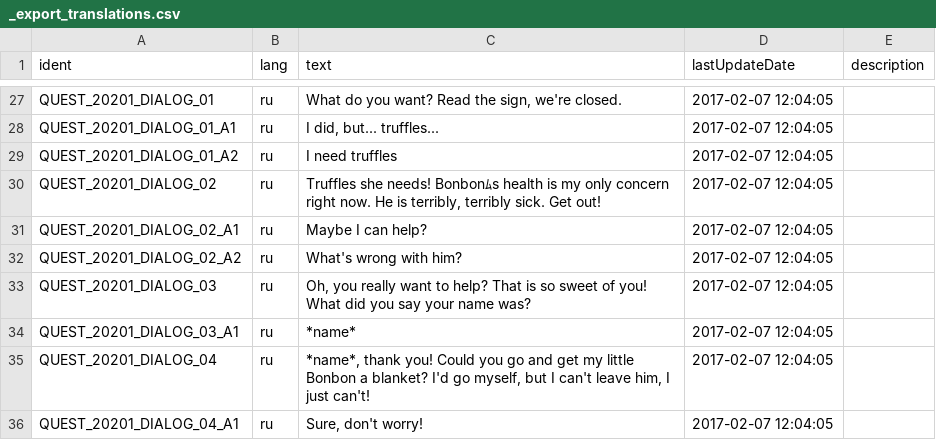
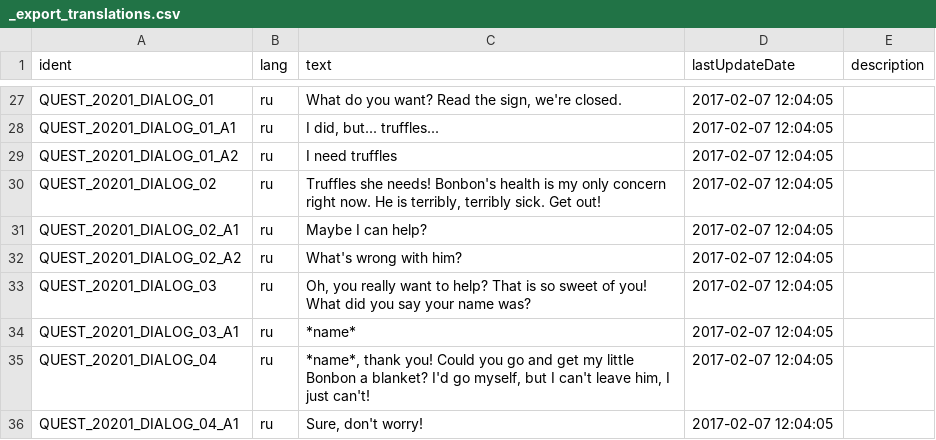
Before and after one commit to corhal/cr-calculator, a CSV file: _export_translations.csv, drawn as a sheet; only a part is shown, gaps mark what is left out.

```diff
--- a/_export_translations.csv
+++ b/_export_translations.csv
@@ -30,3 +30,3 @@ QUEST_20201_DIALOG_01_A1,ru,"I did, but... truffles...",2017-02-07 12:04:05,
 QUEST_20201_DIALOG_01_A2,ru,I need truffles,2017-02-07 12:04:05,
-QUEST_20201_DIALOG_02,ru,"Truffles she needs! Bonbonﾑs health is my only concern right now. He is terribly, terribly sick. Get out!",2017-02-07 12:04:05,
+QUEST_20201_DIALOG_02,ru,"Truffles she needs! Bonbon's health is my only concern right now. He is terribly, terribly sick. Get out!",2017-02-07 12:04:05,
 QUEST_20201_DIALOG_02_A1,ru,Maybe I can help?,2017-02-07 12:04:05,
```
Also changed, not shown: _export_dialogues.csv, _export_items.csv, 3 other files.
